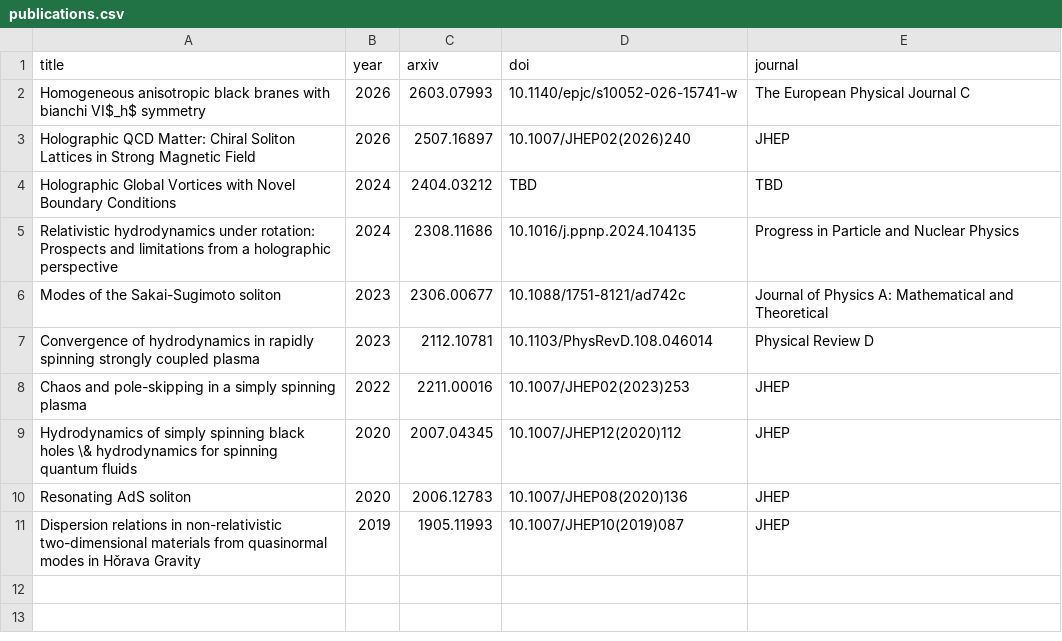
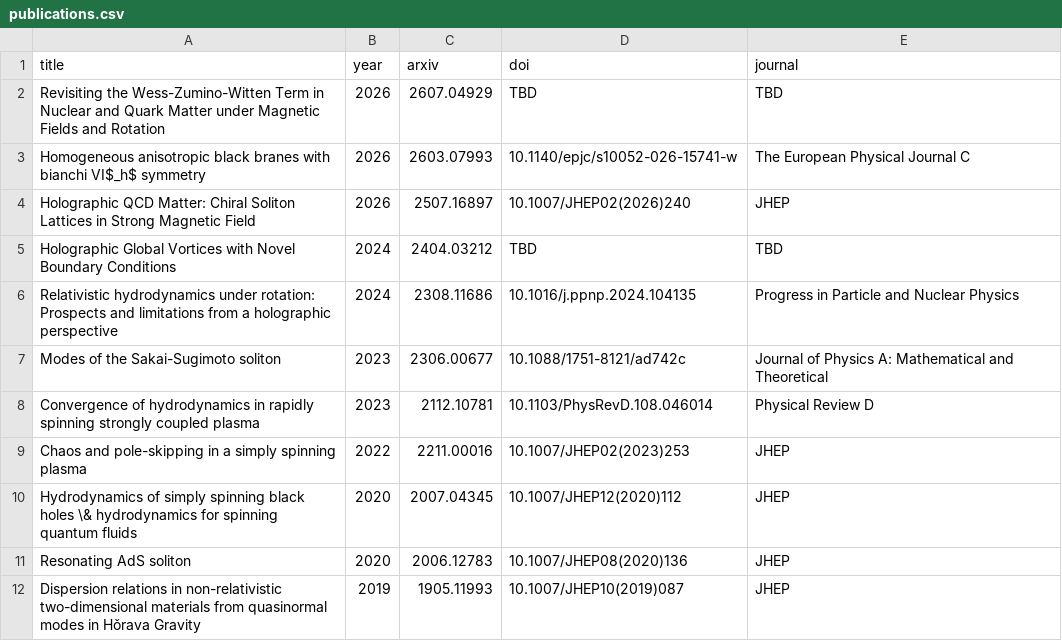
Before and after one commit to inokawazu/brand-me-docs, a CSV file: data/publications.csv, drawn as a sheet; the diff names each change by its address in the sheet, - before the commit and + after, or states it on an @@ line.

Commit message:
added pre-print

```diff
--- a/data/publications.csv
+++ b/data/publications.csv
+row 2: Revisiting the Wess-Zumino-Witten Term in Nuclear and Quark Matter under Magnetic Fields and Rotation | 2026 | 2607.04929 | TBD | TBD
```
